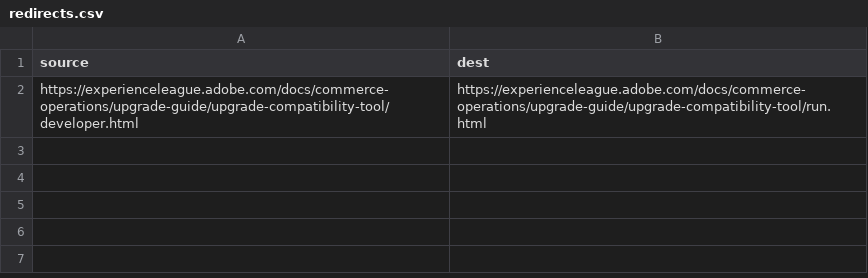
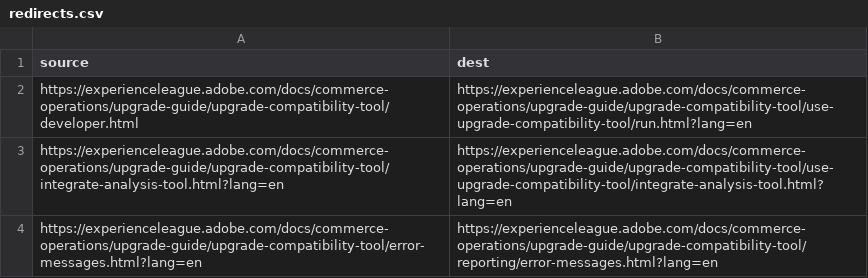
Before and after one commit to AdobeDocs/commerce-operations.en, a CSV file: redirects.csv, drawn as a sheet.

Commit message:
Added redirects due to menu change

```diff
--- a/redirects.csv
+++ b/redirects.csv
@@ -1,2 +1,4 @@
 source,dest
-https://experienceleague.adobe.com/docs/commerce-operations/upgrade-guide/upgrade-compatibility-tool/developer.html,https://experienceleague.adobe.com/docs/commerce-operations/upgrade-guide/upgrade-compatibility-tool/run.html
+https://experienceleague.adobe.com/docs/commerce-operations/upgrade-guide/upgrade-compatibility-tool/developer.html,https://experienceleague.adobe.com/docs/commerce-operations/upgrade-guide/upgrade-compatibility-tool/use-upgrade-compatibility-tool/run.html?lang=en
+https://experienceleague.adobe.com/docs/commerce-operations/upgrade-guide/upgrade-compatibility-tool/integrate-analysis-tool.html?lang=en,https://experienceleague.adobe.com/docs/commerce-operations/upgrade-guide/upgrade-compatibility-tool/use-upgrade-compatibility-tool/integrate-analysis-tool.html?lang=en
+https://experienceleague.adobe.com/docs/commerce-operations/upgrade-guide/upgrade-compatibility-tool/error-messages.html?lang=en,https://experienceleague.adobe.com/docs/commerce-operations/upgrade-guide/upgrade-compatibility-tool/reporting/error-messages.html?lang=en
```
